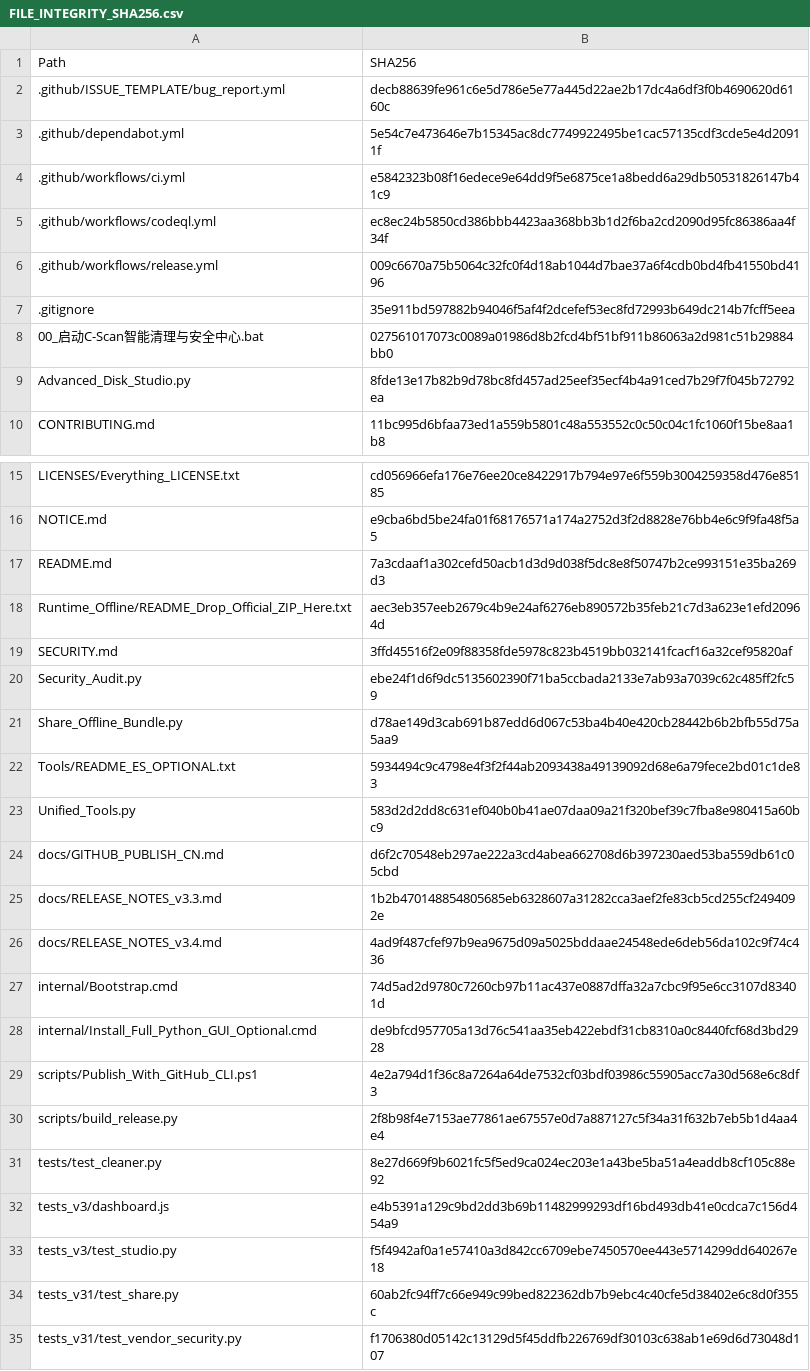
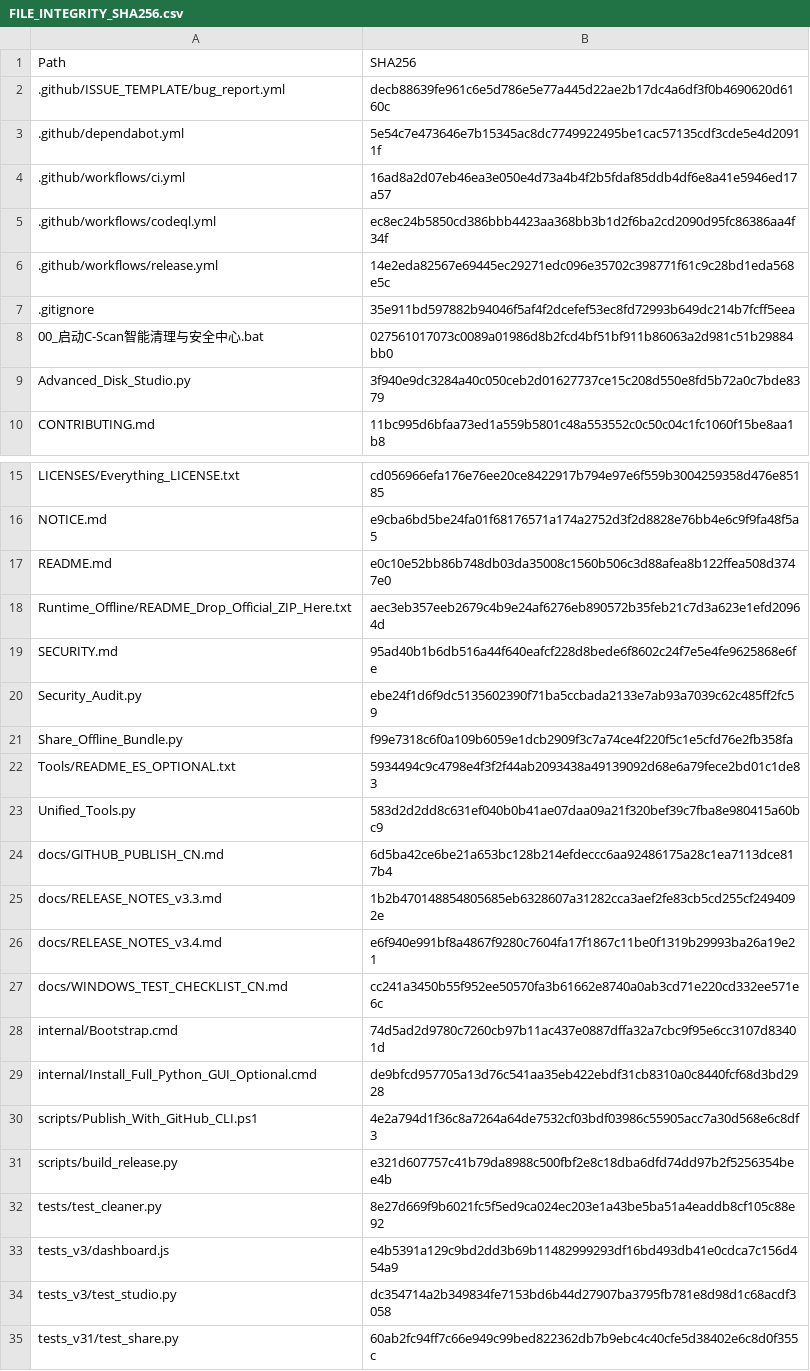
Before and after one commit to IvanChen-ctrl/c-scan-studio, a CSV file: FILE_INTEGRITY_SHA256.csv, drawn as a sheet; only a part is shown, gaps mark what is left out; the shorter side is filled out with more unchanged rows; the diff covers the shown part only.

Commit message:
Upgrade v3.4 beta2: paginated file preview, disk delta and safety tests

```diff
--- a/FILE_INTEGRITY_SHA256.csv
+++ b/FILE_INTEGRITY_SHA256.csv
@@ -3,8 +3,8 @@
 .github/dependabot.yml,5e54c7e473646e7b15345ac8dc7749922495be1cac57135cdf3cde5e4d20911f
-.github/workflows/ci.yml,e5842323b08f16edece9e64dd9f5e6875ce1a8bedd6a29db50531826147b41c9
+.github/workflows/ci.yml,16ad8a2d07eb46ea3e050e4d73a4b4f2b5fdaf85ddb4df6e8a41e5946ed17a57
 .github/workflows/codeql.yml,ec8ec24b5850cd386bbb4423aa368bb3b1d2f6ba2cd2090d95fc86386aa4f34f
-.github/workflows/release.yml,009c6670a75b5064c32fc0f4d18ab1044d7bae37a6f4cdb0bd4fb41550bd4196
+.github/workflows/release.yml,14e2eda82567e69445ec29271edc096e35702c398771f61c9c28bd1eda568e5c
 .gitignore,35e911bd597882b94046f5af4f2dcefef53ec8fd72993b649dc214b7fcff5eea
 00_启动C-Scan智能清理与安全中心.bat,027561017073c0089a01986d8b2fcd4bf51bf911b86063a2d981c51b29884bb0
-Advanced_Disk_Studio.py,8fde13e17b82b9d78bc8fd457ad25eef35ecf4b4a91ced7b29f7f045b72792ea
+Advanced_Disk_Studio.py,3f940e9dc3284a40c050ceb2d01627737ce15c208d550e8fd5b72a0c7bde8379
 CONTRIBUTING.md,11bc995d6bfaa73ed1a559b5801c48a553552c0c50c04c1fc1060f15be8aa1b8
@@ -16,12 +16,13 @@ LICENSES/Everything_LICENSE.txt,cd056966efa176e76ee20ce8422917b794e97e6f559b3004
 NOTICE.md,e9cba6bd5be24fa01f68176571a174a2752d3f2d8828e76bb4e6c9f9fa48f5a5
-README.md,7a3cdaaf1a302cefd50acb1d3d9d038f5dc8e8f50747b2ce993151e35ba269d3
+README.md,e0c10e52bb86b748db03da35008c1560b506c3d88afea8b122ffea508d3747e0
 Runtime_Offline/README_Drop_Official_ZIP_Here.txt,aec3eb357eeb2679c4b9e24af6276eb890572b35feb21c7d3a623e1efd20964d
-SECURITY.md,3ffd45516f2e09f88358fde5978c823b4519bb032141fcacf16a32cef95820af
+SECURITY.md,95ad40b1b6db516a44f640eafcf228d8bede6f8602c24f7e5e4fe9625868e6fe
 Security_Audit.py,ebe24f1d6f9dc5135602390f71ba5ccbada2133e7ab93a7039c62c485ff2fc59
-Share_Offline_Bundle.py,d78ae149d3cab691b87edd6d067c53ba4b40e420cb28442b6b2bfb55d75a5aa9
+Share_Offline_Bundle.py,f99e7318c6f0a109b6059e1dcb2909f3c7a74ce4f220f5c1e5cfd76e2fb358fa
 Tools/README_ES_OPTIONAL.txt,5934494c9c4798e4f3f2f44ab2093438a49139092d68e6a79fece2bd01c1de83
 Unified_Tools.py,583d2d2dd8c631ef040b0b41ae07daa09a21f320bef39c7fba8e980415a60bc9
-docs/GITHUB_PUBLISH_CN.md,d6f2c70548eb297ae222a3cd4abea662708d6b397230aed53ba559db61c05cbd
+docs/GITHUB_PUBLISH_CN.md,6d5ba42ce6be21a653bc128b214efdeccc6aa92486175a28c1ea7113dce817b4
 docs/RELEASE_NOTES_v3.3.md,1b2b470148854805685eb6328607a31282cca3aef2fe83cb5cd255cf2494092e
-docs/RELEASE_NOTES_v3.4.md,4ad9f487cfef97b9ea9675d09a5025bddaae24548ede6deb56da102c9f74c436
+docs/RELEASE_NOTES_v3.4.md,e6f940e991bf8a4867f9280c7604fa17f1867c11be0f1319b29993ba26a19e21
+docs/WINDOWS_TEST_CHECKLIST_CN.md,cc241a3450b55f952ee50570fa3b61662e8740a0ab3cd71e220cd332ee571e6c
 internal/Bootstrap.cmd,74d5ad2d9780c7260cb97b11ac437e0887dffa32a7cbc9f95e6cc3107d83401d
@@ -29,6 +30,6 @@ internal/Install_Full_Python_GUI_Optional.cmd,de9bfcd957705a13d76c541aa35eb422eb
 scripts/Publish_With_GitHub_CLI.ps1,4e2a794d1f36c8a7264a64de7532cf03bdf03986c55905acc7a30d568e6c8df3
-scripts/build_release.py,2f8b98f4e7153ae77861ae67557e0d7a887127c5f34a31f632b7eb5b1d4aa4e4
+scripts/build_release.py,e321d607757c41b79da8988c500fbf2e8c18dba6dfd74dd97b2f5256354bee4b
 tests/test_cleaner.py,8e27d669f9b6021fc5f5ed9ca024ec203e1a43be5ba51a4eaddb8cf105c88e92
 tests_v3/dashboard.js,e4b5391a129c9bd2dd3b69b11482999293df16bd493db41e0cdca7c156d454a9
-tests_v3/test_studio.py,f5f4942af0a1e57410a3d842cc6709ebe7450570ee443e5714299dd640267e18
+tests_v3/test_studio.py,dc354714a2b349834fe7153bd6b44d27907ba3795fb781e8d98d1c68acdf3058
 tests_v31/test_share.py,60ab2fc94ff7c66e949c99bed822362db7b9ebc4c40cfe5d38402e6c8d0f355c
```
Also changed, not shown: 1 added row and 1 edited cell elsewhere in this file, 13 other files.
